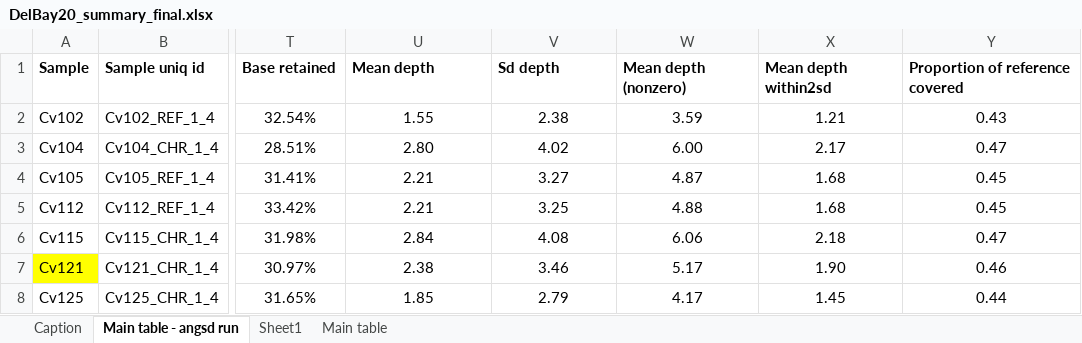
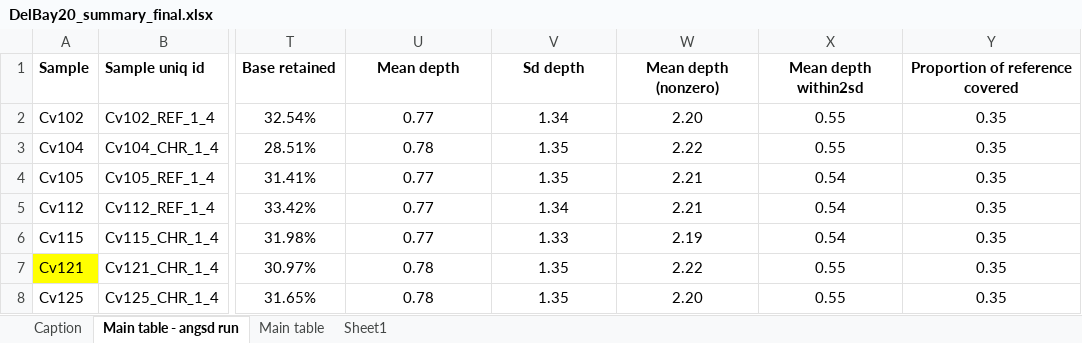
Before and after one commit to hzz0024/HG_Code_Bay, an Excel workbook: DelBay_summary/DelBay20_summary_final.xlsx, sheet Main table - angsd run, drawn as a sheet; only a part is shown, gaps mark what is left out; values as stored, in another font and other column widths than the file's, no borders; the diff covers the shown part only; the diff names each change by its address in the sheet, - before the commit and + after, or states it on an @@ line.

Commit message:
update DelBay data summary

```diff
--- a/DelBay_summary/DelBay20_summary_final.xlsx (sheet Main table - angsd run)
+++ b/DelBay_summary/DelBay20_summary_final.xlsx (sheet Main table - angsd run)
@@ sheet tab order changed: Caption | Main table - angsd run | Main table | Sheet1 @@
-U1:Y1 alignment: left
+U1:Y1 alignment: center
-U2 (Mean depth): 1.55
+U2 (Mean depth): 0.77
-V2 (Sd depth): 2.38
+V2 (Sd depth): 1.34
-W2 (Mean depth (nonzero)): 3.59
+W2 (Mean depth (nonzero)): 2.20
-X2 (Mean depth within2sd): 1.21
+X2 (Mean depth within2sd): 0.55
-Y2 (Proportion of reference covered): 0.43
+Y2 (Proportion of reference covered): 0.35
-U3 (Mean depth): 2.80
+U3 (Mean depth): 0.78
-V3 (Sd depth): 4.02
+V3 (Sd depth): 1.35
-W3 (Mean depth (nonzero)): 6.00
+W3 (Mean depth (nonzero)): 2.22
-X3 (Mean depth within2sd): 2.17
+X3 (Mean depth within2sd): 0.55
-Y3 (Proportion of reference covered): 0.47
+Y3 (Proportion of reference covered): 0.35
-U4:U5 (Mean depth): 2.21
+U4:U5 (Mean depth): 0.77
-V4 (Sd depth): 3.27
+V4 (Sd depth): 1.35
-W4 (Mean depth (nonzero)): 4.87
+W4 (Mean depth (nonzero)): 2.21
-X4:X5 (Mean depth within2sd): 1.68
+X4:X5 (Mean depth within2sd): 0.54
-Y4:Y5 (Proportion of reference covered): 0.45
+Y4:Y5 (Proportion of reference covered): 0.35
-V5 (Sd depth): 3.25
+V5 (Sd depth): 1.34
-W5 (Mean depth (nonzero)): 4.88
+W5 (Mean depth (nonzero)): 2.21
-U6 (Mean depth): 2.84
+U6 (Mean depth): 0.77
-V6 (Sd depth): 4.08
+V6 (Sd depth): 1.33
-W6 (Mean depth (nonzero)): 6.06
+W6 (Mean depth (nonzero)): 2.19
-X6 (Mean depth within2sd): 2.18
+X6 (Mean depth within2sd): 0.54
-Y6 (Proportion of reference covered): 0.47
+Y6 (Proportion of reference covered): 0.35
-U7 (Mean depth): 2.38
+U7 (Mean depth): 0.78
-V7 (Sd depth): 3.46
+V7 (Sd depth): 1.35
-W7 (Mean depth (nonzero)): 5.17
+W7 (Mean depth (nonzero)): 2.22
-X7 (Mean depth within2sd): 1.90
+X7 (Mean depth within2sd): 0.55
-Y7 (Proportion of reference covered): 0.46
+Y7 (Proportion of reference covered): 0.35
-U8 (Mean depth): 1.85
+U8 (Mean depth): 0.78
-V8 (Sd depth): 2.79
+V8 (Sd depth): 1.35
-W8 (Mean depth (nonzero)): 4.17
+W8 (Mean depth (nonzero)): 2.20
-X8 (Mean depth within2sd): 1.45
+X8 (Mean depth within2sd): 0.55
-Y8 (Proportion of reference covered): 0.44
+Y8 (Proportion of reference covered): 0.35
```
Also changed, not shown: 1 added row, 2 removed rows and 445 edited cells elsewhere in this sheet, sheet Main table, sheet Sheet1, charts or pictures, DelBay_summary/DelBay19_summary_final.xlsx, 43 other files.
